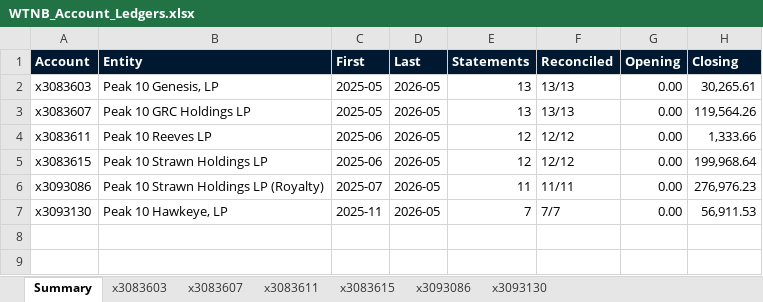
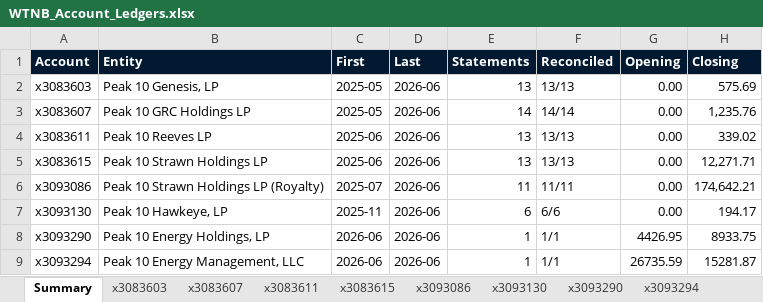
Before and after one commit to kdmcquire-creator/animated-carnival, an Excel workbook: WTNB_Account_Ledgers.xlsx, sheet Summary, drawn as a sheet; values as stored, in another font and other column widths than the file's, no borders; the diff names each change by its address in the sheet, - before the commit and + after, or states it on an @@ line.

```diff
--- a/WTNB_Account_Ledgers.xlsx (sheet Summary)
+++ b/WTNB_Account_Ledgers.xlsx (sheet Summary)
+sheet tab: x3093290
+sheet tab: x3093294
-D2:D7 (Last): 2026-05
+D2:D7 (Last): 2026-06
-H2 (Closing): 30,265.61
+H2 (Closing): 575.69
-E3 (Statements): 13
+E3 (Statements): 14
-F3 (Reconciled): 13/13
+F3 (Reconciled): 14/14
-H3 (Closing): 119,564.26
+H3 (Closing): 1,235.76
-E4:E5 (Statements): 12
+E4:E5 (Statements): 13
-F4:F5 (Reconciled): 12/12
+F4:F5 (Reconciled): 13/13
-H4 (Closing): 1,333.66
+H4 (Closing): 339.02
-H5 (Closing): 199,968.64
+H5 (Closing): 12,271.71
-H6 (Closing): 276,976.23
+H6 (Closing): 174,642.21
-E7 (Statements): 7
+E7 (Statements): 6
-F7 (Reconciled): 7/7
+F7 (Reconciled): 6/6
-H7 (Closing): 56,911.53
+H7 (Closing): 194.17
+row 8: x3093290 | Peak 10 Energy Holdings, LP | 2026-06 | 2026-06 | 1 | 1/1 | 4426.95 | 8933.75
+row 9: x3093294 | Peak 10 Energy Management, LLC | 2026-06 | 2026-06 | 1 | 1/1 | 26735.59 | 15281.87
```
Also changed, not shown: sheet x3093086, sheet x3083615, sheet x3083607, sheet x3093130, sheet x3083603, sheet x3083611, 1 other file.
